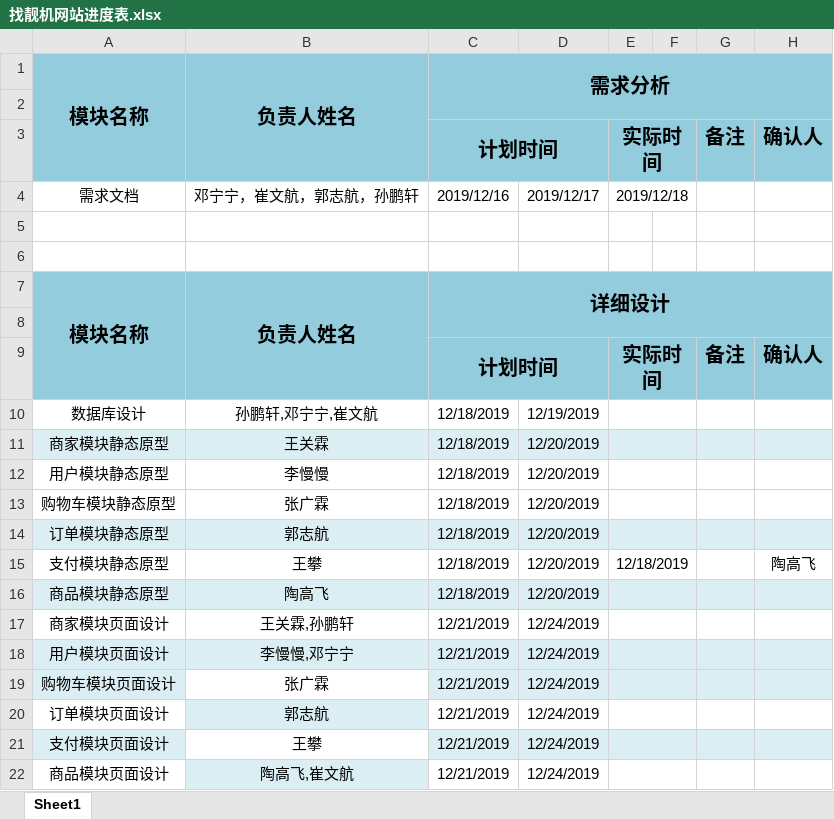
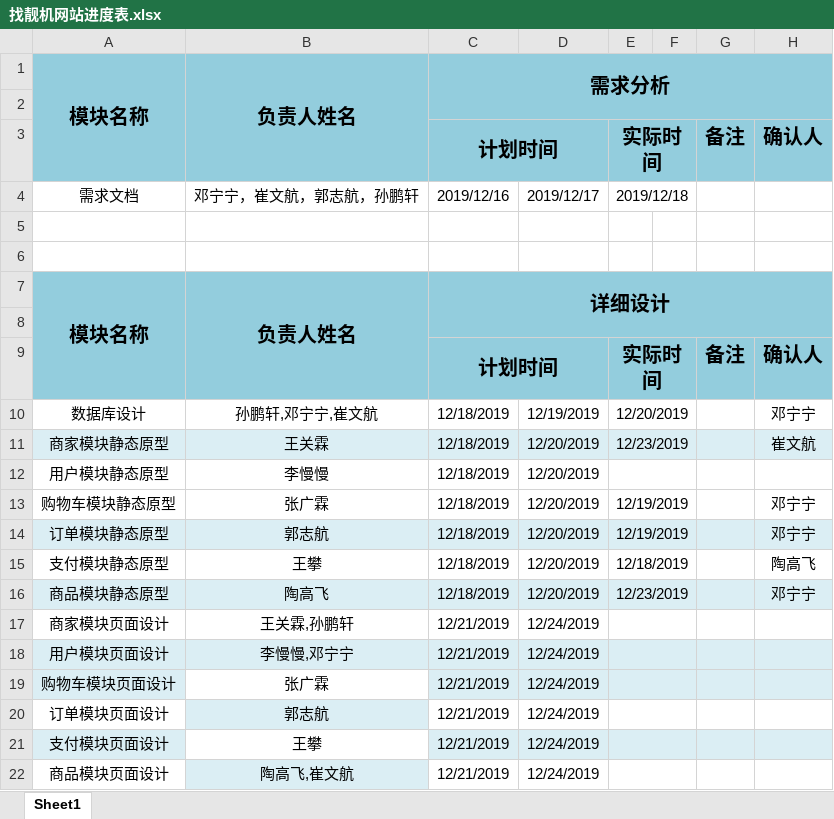
Before and after one commit to 17796645107/shop, an Excel workbook: src/main/resources/doc/进度安排/找靓机网站进度表.xlsx, sheet Sheet1, drawn as a sheet; only a part is shown; values as stored, in another font and other column widths than the file's, no borders; the diff names each change by its address in the sheet, - before the commit and + after, or states it on an @@ line.

Commit message:
进度更新

```diff
--- a/src/main/resources/doc/进度安排/找靓机网站进度表.xlsx (sheet Sheet1)
+++ b/src/main/resources/doc/进度安排/找靓机网站进度表.xlsx (sheet Sheet1)
-E10: (empty)
+E10: 12/20/2019
-H10: (empty)
+H10: 邓宁宁
-E11: (empty)
+E11: 12/23/2019
-H11: (empty)
+H11: 崔文航
-E13:E14: (empty)
+E13:E14: 12/19/2019
-H13:H14: (empty)
+H13:H14: 邓宁宁
-E16: (empty)
+E16: 12/23/2019
-H16: (empty)
+H16: 邓宁宁
```
